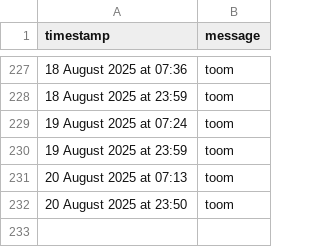
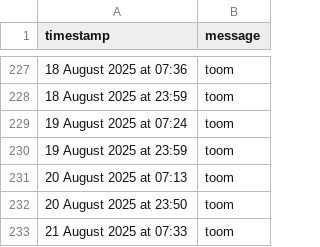
Before and after one commit to tmorg46/tmorg46.github.io, a CSV file: timekeep.csv, drawn as a sheet; only a part is shown, gaps mark what is left out.

Commit message:
Append SMS message: 21 August 2025 at 07:33

```diff
--- a/timekeep.csv
+++ b/timekeep.csv
@@ -232 +232,2 @@ timestamp,message
 20 August 2025 at 23:50,"toom"
+21 August 2025 at 07:33,"toom"
```
